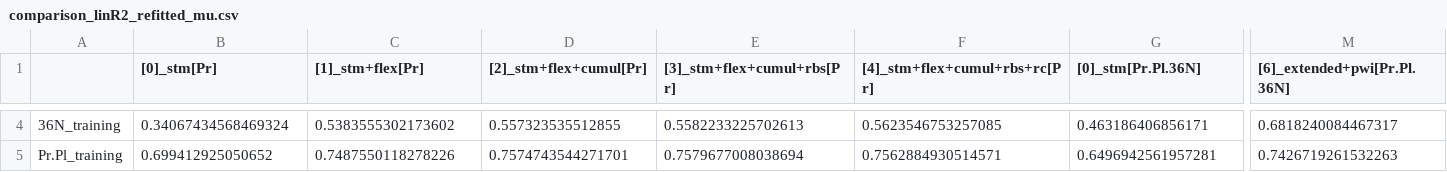
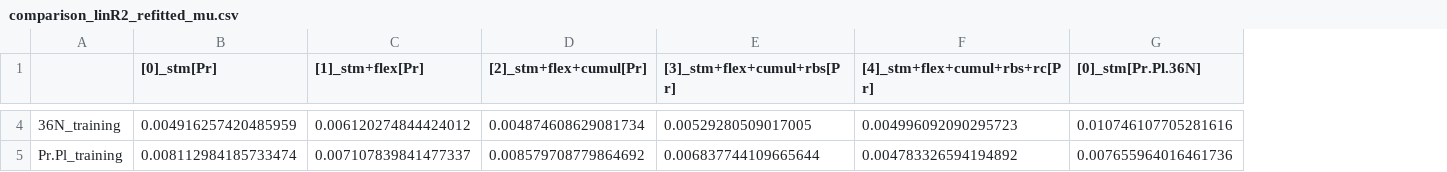
Before and after one commit to MrLiemVu/ThermotersV2, a CSV file: models/comparison_linR2_refitted_mu.csv, drawn as a sheet; only a part is shown, gaps mark what is left out; the diff covers the shown part only; the diff names each change by its address in the sheet, - before the commit and + after, or states it on an @@ line.

```diff
--- a/models/comparison_linR2_refitted_mu.csv
+++ b/models/comparison_linR2_refitted_mu.csv
-column M ([6]_extended+pwi[Pr.Pl.36N]), rows 4-5: 0.6818240084467317 | 0.7426719261532263
-B4 ([0]_stm[Pr]): 0.34067434568469324
+B4 ([0]_stm[Pr]): 0.004916257420485959
-C4 ([1]_stm+flex[Pr]): 0.5383555302173602
+C4 ([1]_stm+flex[Pr]): 0.006120274844424012
-D4 ([2]_stm+flex+cumul[Pr]): 0.557323535512855
+D4 ([2]_stm+flex+cumul[Pr]): 0.004874608629081734
-E4 ([3]_stm+flex+cumul+rbs[Pr]): 0.5582233225702613
+E4 ([3]_stm+flex+cumul+rbs[Pr]): 0.00529280509017005
-F4 ([4]_stm+flex+cumul+rbs+rc[Pr]): 0.5623546753257085
+F4 ([4]_stm+flex+cumul+rbs+rc[Pr]): 0.004996092090295723
-G4 ([0]_stm[Pr.Pl.36N]): 0.463186406856171
+G4 ([0]_stm[Pr.Pl.36N]): 0.010746107705281616
-B5 ([0]_stm[Pr]): 0.699412925050652
+B5 ([0]_stm[Pr]): 0.008112984185733474
-C5 ([1]_stm+flex[Pr]): 0.7487550118278226
+C5 ([1]_stm+flex[Pr]): 0.007107839841477337
-D5 ([2]_stm+flex+cumul[Pr]): 0.7574743544271701
+D5 ([2]_stm+flex+cumul[Pr]): 0.008579708779864692
-E5 ([3]_stm+flex+cumul+rbs[Pr]): 0.7579677008038694
+E5 ([3]_stm+flex+cumul+rbs[Pr]): 0.006837744109665644
-F5 ([4]_stm+flex+cumul+rbs+rc[Pr]): 0.7562884930514571
+F5 ([4]_stm+flex+cumul+rbs+rc[Pr]): 0.004783326594194892
-G5 ([0]_stm[Pr.Pl.36N]): 0.6496942561957281
+G5 ([0]_stm[Pr.Pl.36N]): 0.007655964016461736
```
Also changed, not shown: 164 edited cells elsewhere in this file, models/comparison_linR2.csv, models/comparison_mlogL.csv, 33 other files.
